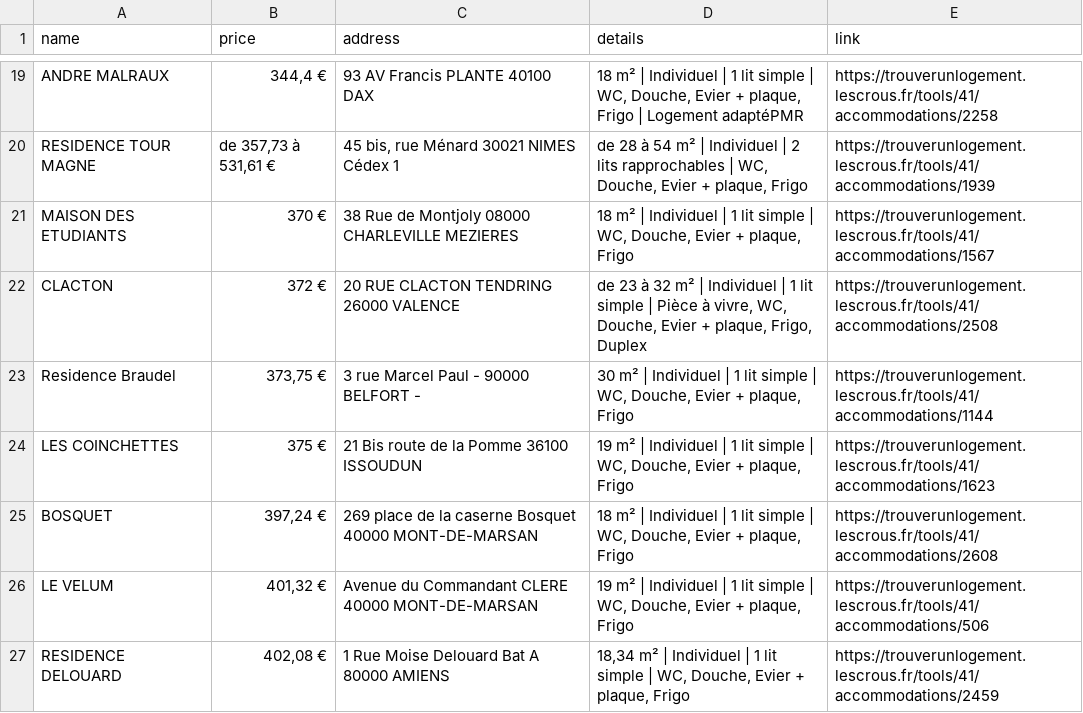
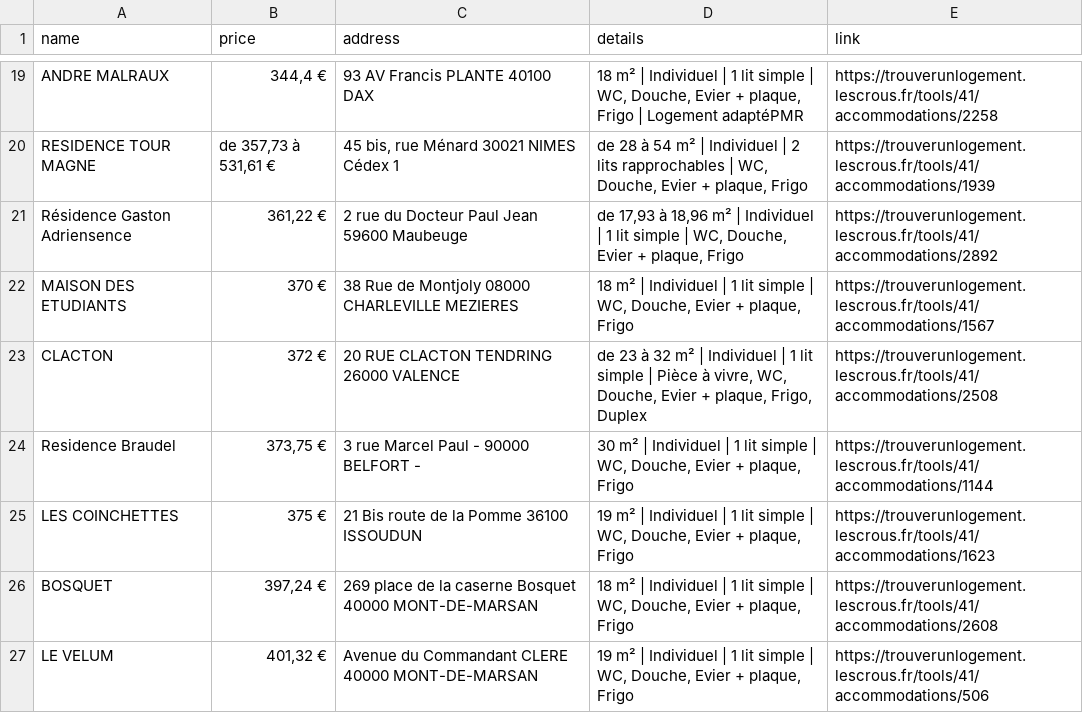
Before and after one commit to jabrane-me/crous-bot-notifier, a CSV file: available_residences.csv, drawn as a sheet; only a part is shown, gaps mark what is left out; the shorter side is filled out with more unchanged rows; the diff names each change by its address in the sheet, - before the commit and + after, or states it on an @@ line.

```diff
--- a/available_residences.csv
+++ b/available_residences.csv
+row 21: Résidence Gaston Adriensence | 361,22 € | 2 rue du Docteur Paul Jean 59600 Maubeuge | de 17,93 à 18,96 m² | Individuel | 1 lit simple | WC, Douche, Evier + plaque, Frigo | https://trouverunlogement.lescrous.fr/tools/41/accommodations/2892
```
Also changed, not shown: 1 other file.
